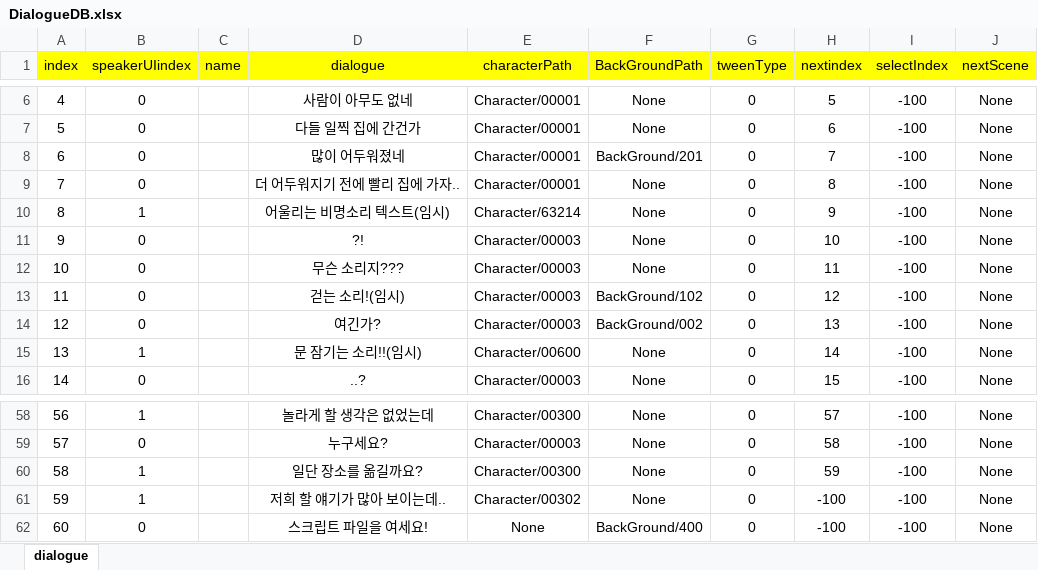
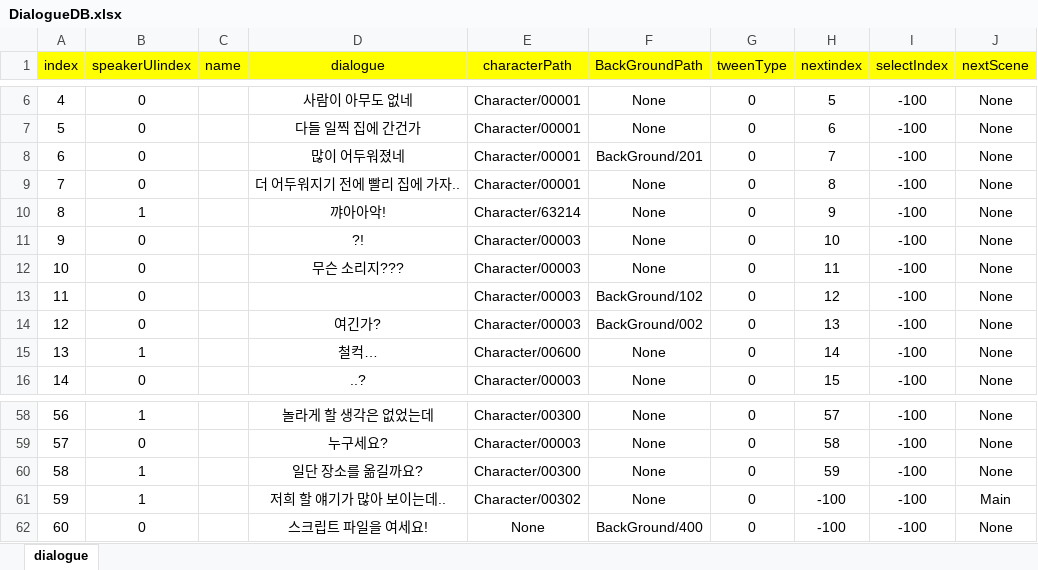
Before and after one commit to ahyun04/hihiproject, an Excel workbook: HeeHeeMotGa/Assets/Resources/ExcelDB/DialogueDB.xlsx, sheet dialogue, drawn as a sheet; only a part is shown, gaps mark what is left out; values as stored, in another font and other column widths than the file's, no borders; the diff covers the shown part only; the diff names each change by its address in the sheet, - before the commit and + after, or states it on an @@ line.

```diff
--- a/HeeHeeMotGa/Assets/Resources/ExcelDB/DialogueDB.xlsx (sheet dialogue)
+++ b/HeeHeeMotGa/Assets/Resources/ExcelDB/DialogueDB.xlsx (sheet dialogue)
-D10 (dialogue): 어울리는 비명소리 텍스트(임시)
+D10 (dialogue): 꺄아아악!
-D13 (dialogue): 걷는 소리!(임시)
+D13 (dialogue): (empty)
-D15 (dialogue): 문 잠기는 소리!!(임시)
+D15 (dialogue): 철컥…
-J61 (nextScene): None
+J61 (nextScene): Main
```
Also changed, not shown: 17 edited cells elsewhere in this sheet, 45 other files.
